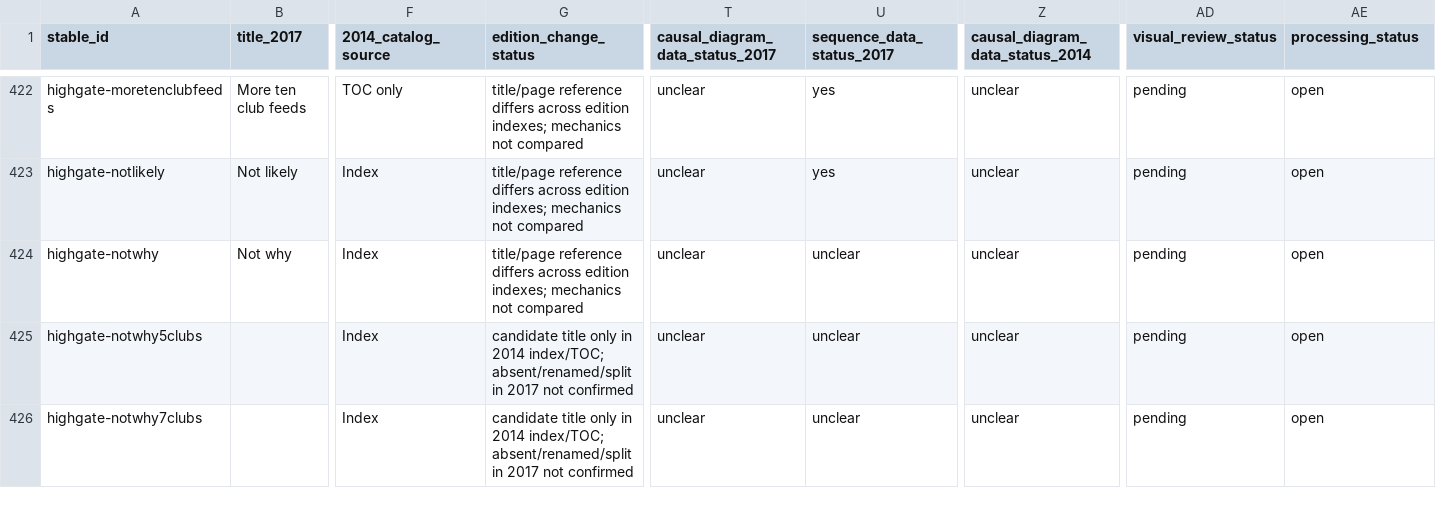
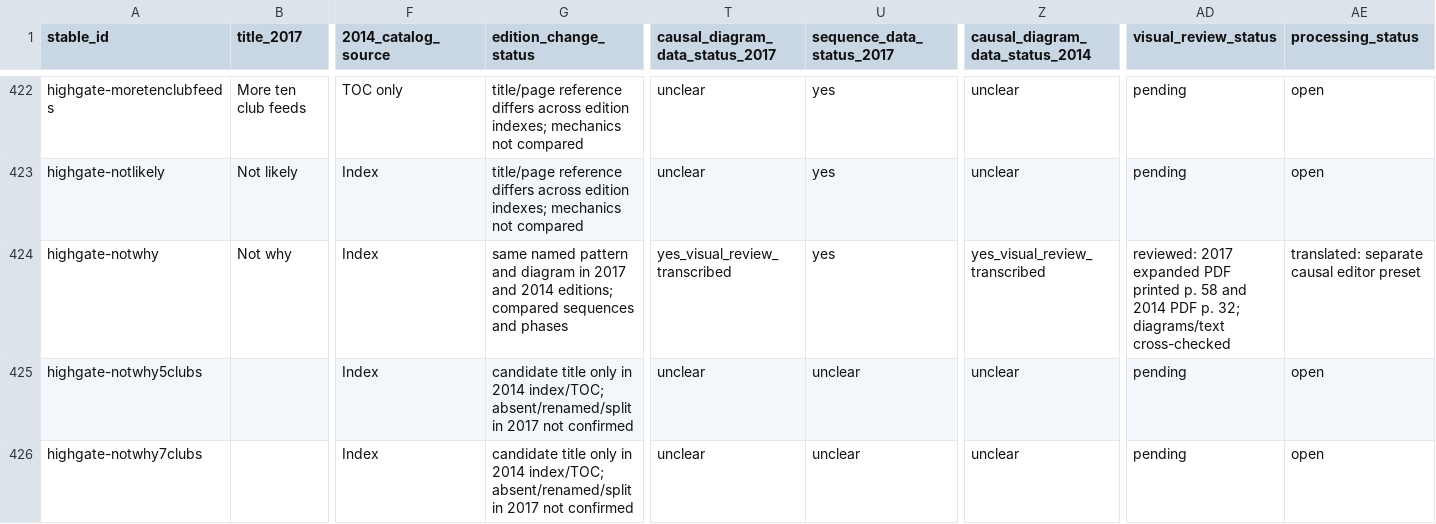
Before and after one commit to Sopor10/Juggling, a CSV file: docs/research/highgate-pattern-inventory.csv, drawn as a sheet; only a part is shown, gaps mark what is left out; the diff covers the shown part only; the diff names each change by its address in the sheet, - before the commit and + after, or states it on an @@ line.

Commit message:
Import eight more Highgate causal patterns

```diff
--- a/docs/research/highgate-pattern-inventory.csv
+++ b/docs/research/highgate-pattern-inventory.csv
-G424 (edition_change_status): title/page reference differs across edition indexes; mechanics not compared
+G424 (edition_change_status): same named pattern and diagram in 2017 and 2014 editions; compared sequences and phases
-T424 (causal_diagram_data_status_2017): unclear
+T424 (causal_diagram_data_status_2017): yes_visual_review_transcribed
-U424 (sequence_data_status_2017): unclear
+U424 (sequence_data_status_2017): yes
-Z424 (causal_diagram_data_status_2014): unclear
+Z424 (causal_diagram_data_status_2014): yes_visual_review_transcribed
-AD424 (visual_review_status): pending
+AD424 (visual_review_status): reviewed: 2017 expanded PDF printed p. 58 and 2014 PDF p. 32; diagrams/text cross-checked
-AE424 (processing_status): open
+AE424 (processing_status): translated: separate causal editor preset
```
Also changed, not shown: 45 edited cells elsewhere in this file, 10 other files.
